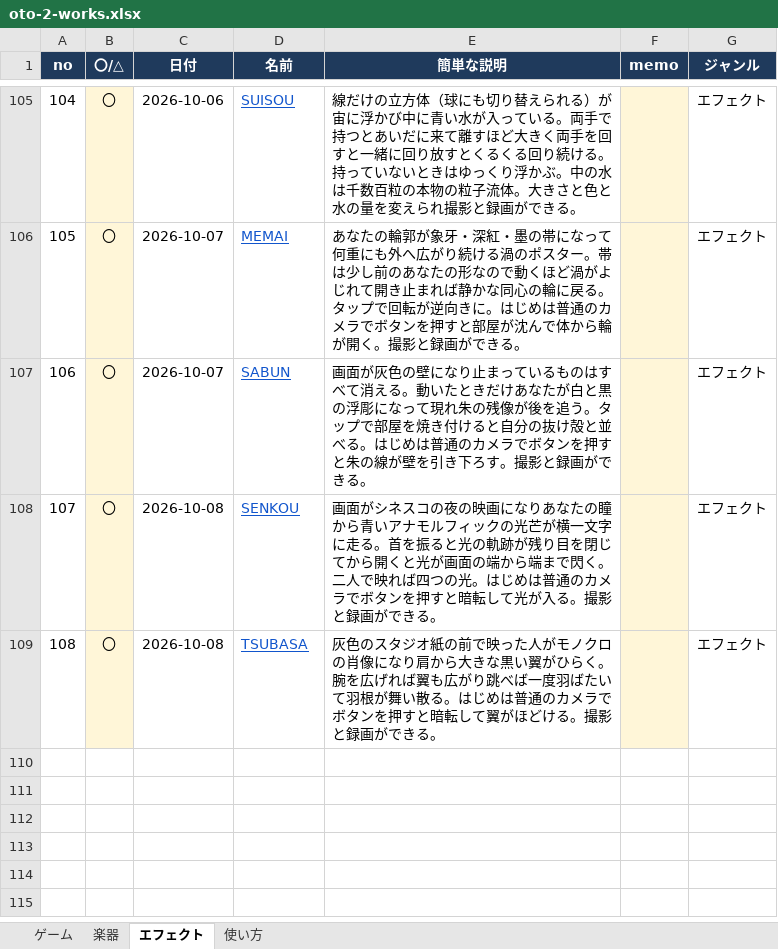
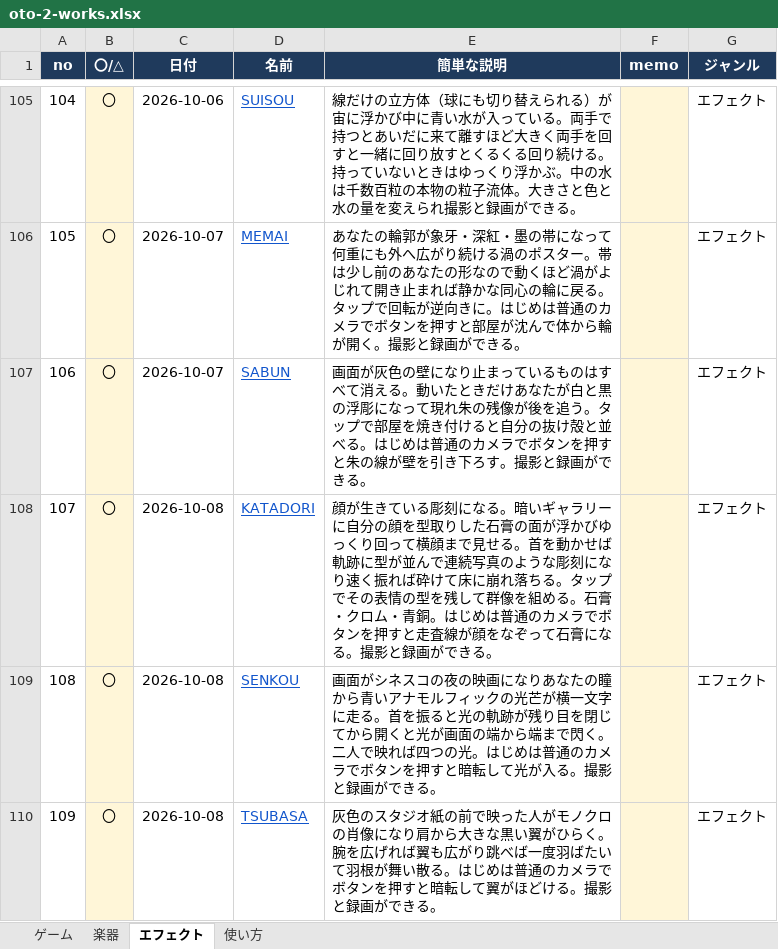
Before and after one commit to apaapaapaapaapa2006-source/oto-2, an Excel workbook: oto-2-works.xlsx, sheet エフェクト, drawn as a sheet; only a part is shown, gaps mark what is left out; values as stored, in another font and other column widths than the file's, no borders; addresses are those after the commit; the diff names each change by its address in the sheet, - before the commit and + after, or states it on an @@ line.

```diff
--- a/oto-2-works.xlsx (sheet エフェクト)
+++ b/oto-2-works.xlsx (sheet エフェクト)
+row 108: 107 | 〇 | 2026-10-08 | KATADORI | 顔が生きている彫刻になる。暗いギャラリーに自分の顔を型取りした石膏の面が浮かびゆっくり回って横顔まで見せる。首を動かせば軌跡に型が並んで連続写真のような彫刻になり速く振れば砕けて床に崩れ落ちる。タップでその表情の型を残して群像を組める。石膏・クロム・青銅。はじめは普通のカメラでボタンを押すと走査線が顔をなぞって石膏になる。撮影と録画ができる。 |  | エフェクト
@@ column A (no) renumbered from row 109 down @@
```
Also changed, not shown: sheet 使い方, 5 other files.
